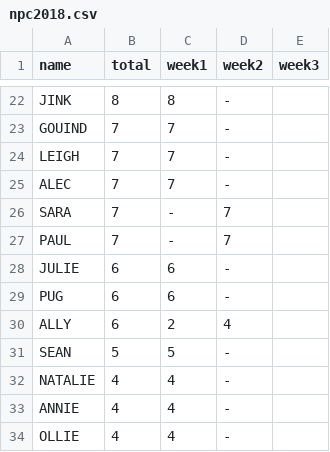
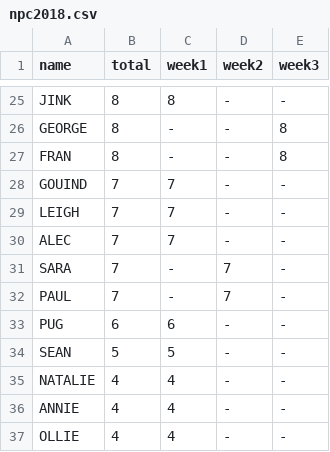
Before and after one commit to henare/stats.hpdp.org.au, a CSV file: _data/npc2018.csv, drawn as a sheet; only a part is shown, gaps mark what is left out; removed rows and columns are numbered as before the commit, all else as after; the diff covers the shown part only; the diff names each change by its address in the sheet, - before the commit and + after, or states it on an @@ line.

```diff
--- a/_data/npc2018.csv
+++ b/_data/npc2018.csv
-E25 (week3): (empty)
+E25 (week3): -
+row 26: GEORGE | 8 | - | - | 8
+row 27: FRAN | 8 | - | - | 8
-E28:E32 (week3): (empty)
+E28:E32 (week3): -
-row 28: JULIE | 6 | 6 | -
-E33 (week3): (empty)
+E33 (week3): -
-row 30: ALLY | 6 | 2 | 4
-E34:E37 (week3): (empty)
+E34:E37 (week3): -
```
Also changed, not shown: 10 added rows, 7 removed rows and 19 edited cells elsewhere in this file.
